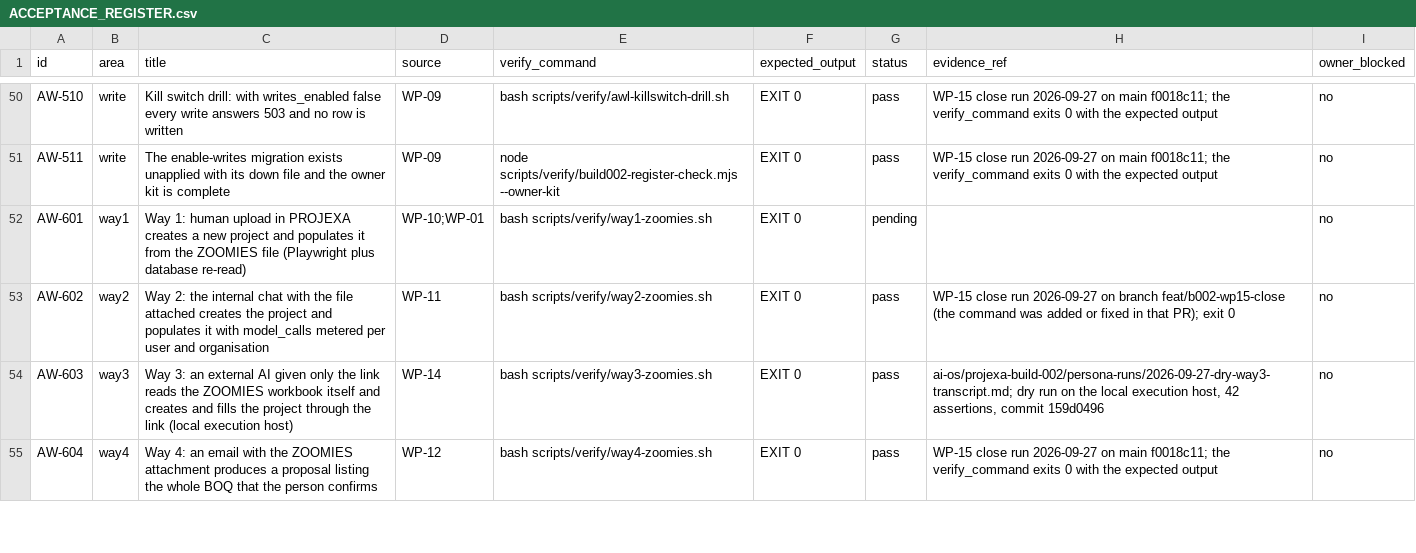
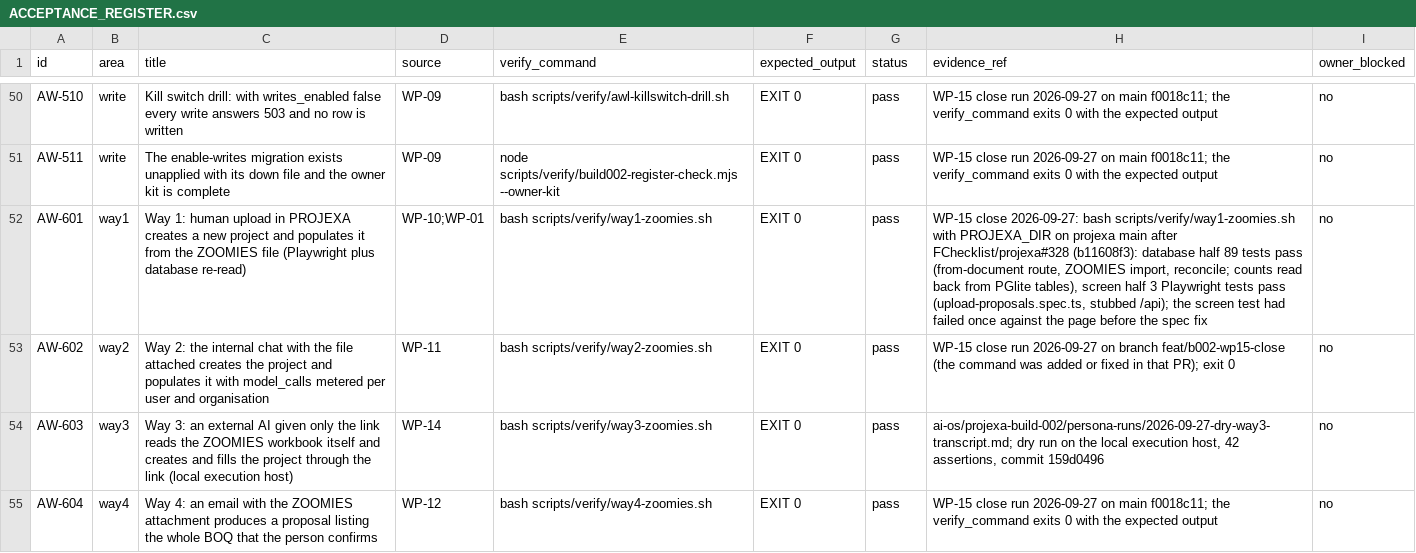
Before and after one commit to FChecklist/compliance-tracker, a CSV file: ai-os/projexa-build-002/ACCEPTANCE_REGISTER.csv, drawn as a sheet; only a part is shown, gaps mark what is left out.

```diff
--- a/ai-os/projexa-build-002/ACCEPTANCE_REGISTER.csv
+++ b/ai-os/projexa-build-002/ACCEPTANCE_REGISTER.csv
@@ -51,3 +51,3 @@ AW-510,write,Kill switch drill: with writes_enabled false every write answers 50
 AW-511,write,The enable-writes migration exists unapplied with its down file and the owner kit is complete,WP-09,node scripts/verify/build002-register-check.mjs --owner-kit,EXIT 0,pass,WP-15 close run 2026-09-27 on main f0018c11; the verify_command exits 0 with the expected output,no
-AW-601,way1,Way 1: human upload in PROJEXA creates a new project and populates it from the ZOOMIES file (Playwright plus database re-read),WP-10;WP-01,bash scripts/verify/way1-zoomies.sh,EXIT 0,pending,,no
+AW-601,way1,Way 1: human upload in PROJEXA creates a new project and populates it from the ZOOMIES file (Playwright plus database re-read),WP-10;WP-01,bash scripts/verify/way1-zoomies.sh,EXIT 0,pass,"WP-15 close 2026-09-27: bash scripts/verify/way1-zoomies.sh with PROJEXA_DIR on projexa main after FChecklist/projexa#328 (b11608f3): database half 89 tests pass (from-document route, ZOOMIES import, reconcile; counts read back from PGlite tables), screen half 3 Playwright tests pass (upload-proposals.spec.ts, stubbed /api); the screen test had failed once against the page before the spec fix",no
 AW-602,way2,Way 2: the internal chat with the file attached creates the project and populates it with model_calls metered per user and organisation,WP-11,bash scripts/verify/way2-zoomies.sh,EXIT 0,pass,WP-15 close run 2026-09-27 on branch feat/b002-wp15-close (the command was added or fixed in that PR); exit 0,no
```
Also changed, not shown: 2 other files.
